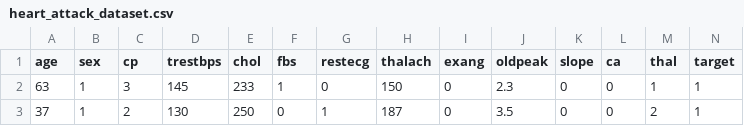
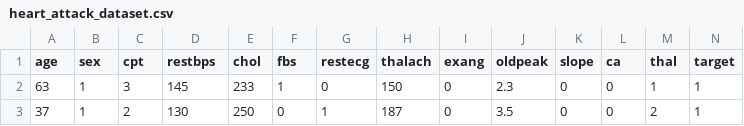
Before and after one commit to Toma1997/Heart-Attack-Prediction, a CSV file: heart_attack_dataset.csv, drawn as a sheet; only a part is shown.

Commit message:
Data cleaning and edited docs

```diff
--- a/heart_attack_dataset.csv
+++ b/heart_attack_dataset.csv
@@ -1,2 +1,2 @@
-age,sex,cp,trestbps,chol,fbs,restecg,thalach,exang,oldpeak,slope,ca,thal,target
+age,sex,cpt,restbps,chol,fbs,restecg,thalach,exang,oldpeak,slope,ca,thal,target
 63,1,3,145,233,1,0,150,0,2.3,0,0,1,1
```
Also changed, not shown: 3 other files.
